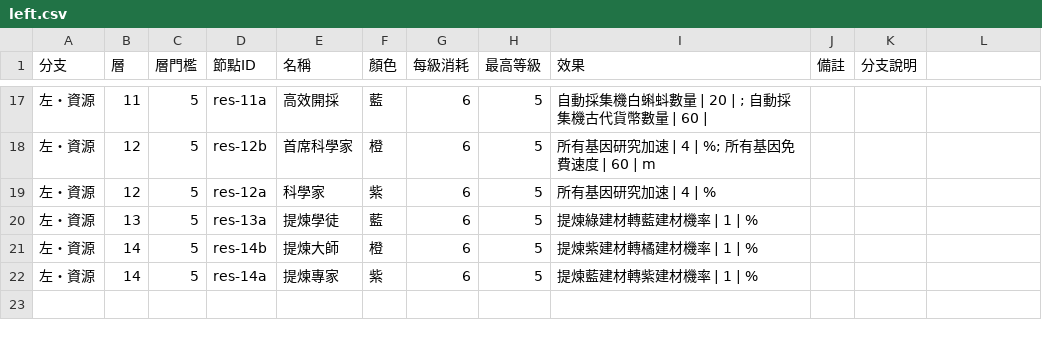
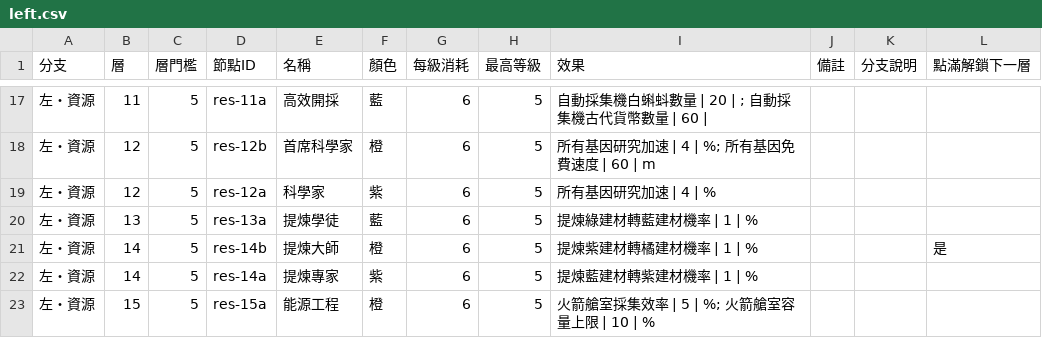
Before and after one commit to cyc6221/snail-collector-talent, a CSV file: data/left.csv, drawn as a sheet; only a part is shown, gaps mark what is left out; the diff names each change by its address in the sheet, - before the commit and + after, or states it on an @@ line.

```diff
--- a/data/left.csv
+++ b/data/left.csv
-L1: (empty)
+L1: 點滿解鎖下一層
-L21 (點滿解鎖下一層): (empty)
+L21 (點滿解鎖下一層): 是
+row 23: 左・資源 | 15 | 5 | res-15a | 能源工程 | 橙 | 6 | 5 | 火箭艙室採集效率 | 5 | %; 火箭艙室容量上限 | 10 | %
```
Also changed, not shown: data/middle.csv, data/right.csv, 3 other files.
